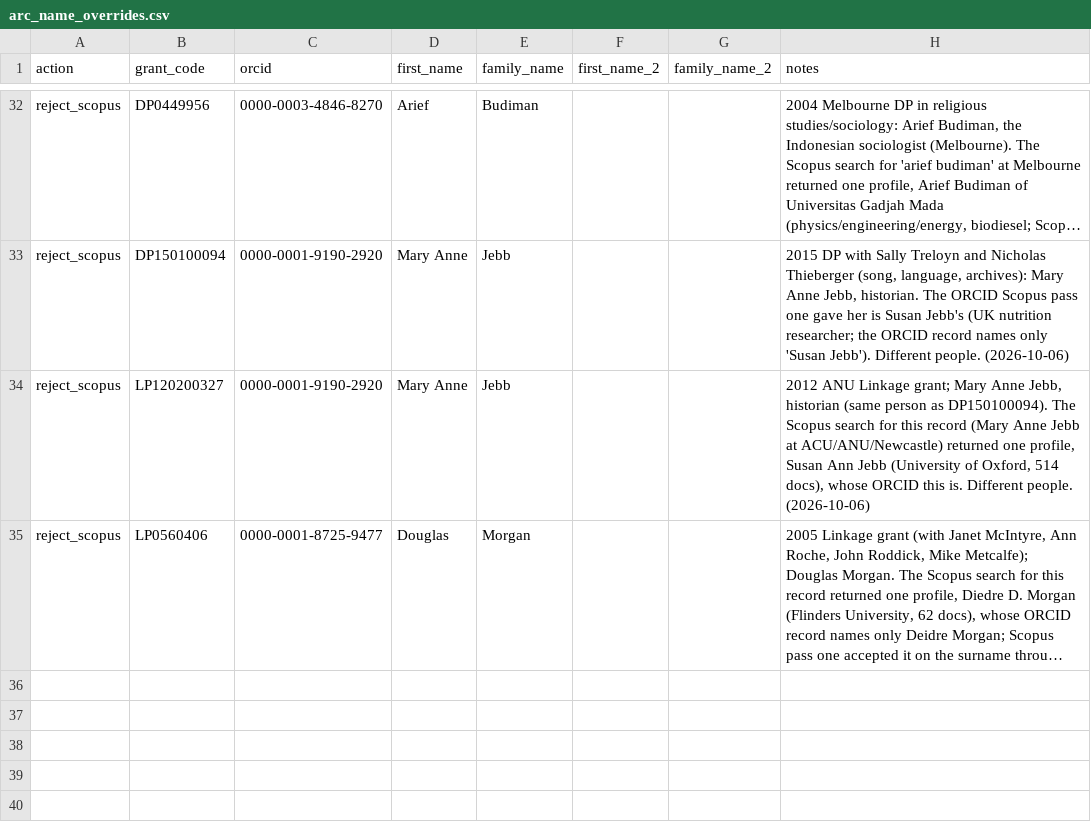
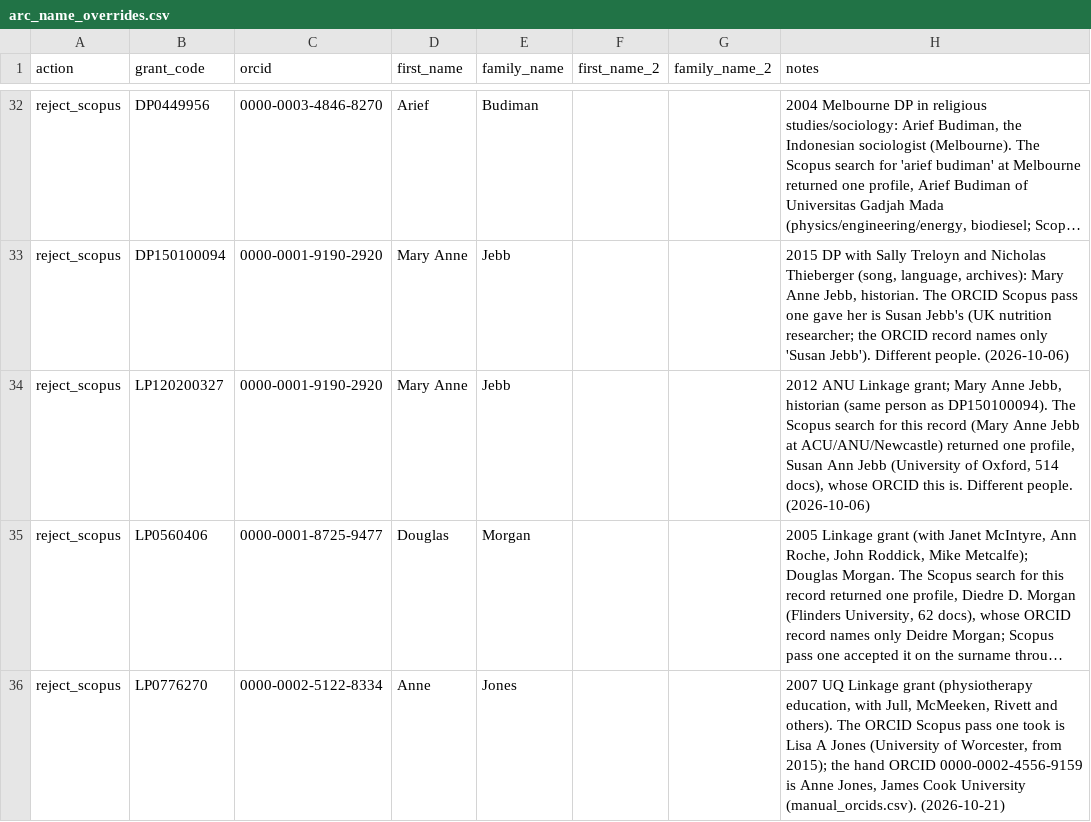
Before and after one commit to LarryCram/arc_grants, a CSV file: data_persisted/arc_name_overrides.csv, drawn as a sheet; only a part is shown, gaps mark what is left out; long unchanged cells end in …; the diff names each change by its address in the sheet, - before the commit and + after, or states it on an @@ line.

```diff
--- a/data_persisted/arc_name_overrides.csv
+++ b/data_persisted/arc_name_overrides.csv
+row 36: reject_scopus | LP0776270 | 0000-0002-5122-8334 | Anne | Jones |  |  | 2007 UQ Linkage grant (physiotherapy education, with Jull, McMeeken, Rivett and others). The ORCID Scopus pass one took is Lisa A Jones (University of Worcester, from 2015); the hand ORCID 0000-0002-4556-9159 is Anne Jones, James Cook University (manual_orcids.csv). (2026-10-21)
```
Also changed, not shown: data_persisted/manual_orcids.csv, 12 other files.
